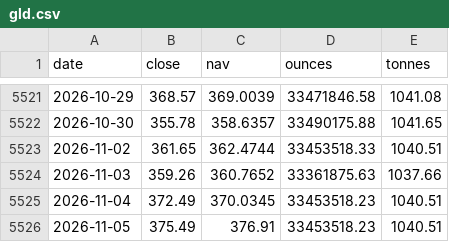
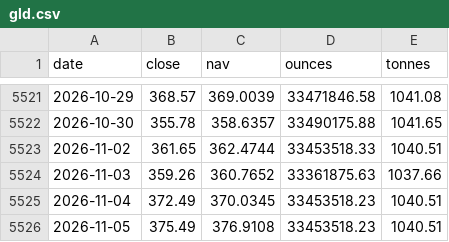
Before and after one commit to Allenvip1/G-E-T-F, a CSV file: data/gld.csv, drawn as a sheet; only a part is shown, gaps mark what is left out.

```diff
--- a/data/gld.csv
+++ b/data/gld.csv
@@ -5525,2 +5525,2 @@ date,close,nav,ounces,tonnes
 2026-11-04,372.49,370.0345,33453518.23,1040.51
-2026-11-05,375.49,376.91,33453518.23,1040.51
+2026-11-05,375.49,376.9108,33453518.23,1040.51
```
Also changed, not shown: data/price_gold.csv, data/price_silver.csv, 1 other file.
